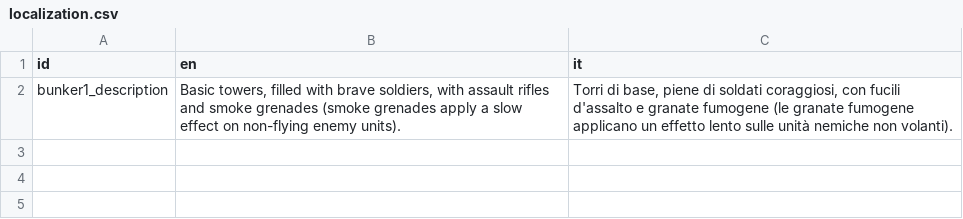
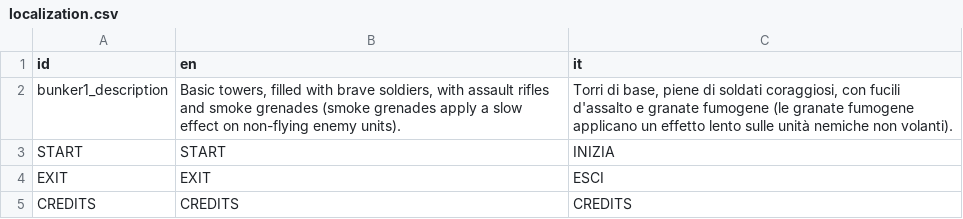
Before and after one commit to crystal-bit/defending-todot, a CSV file: resources/localization.csv, drawn as a sheet.

```diff
--- a/resources/localization.csv
+++ b/resources/localization.csv
@@ -2 +2,4 @@ id,en,it
 bunker1_description,"Basic towers, filled with brave soldiers, with assault rifles and smoke grenades (smoke grenades apply a slow effect on non-flying enemy units).","Torri di base, piene di soldati coraggiosi, con fucili d'assalto e granate fumogene (le granate fumogene applicano un effetto lento sulle unità nemiche non volanti)."
+START,"START","INIZIA"
+EXIT,"EXIT","ESCI"
+CREDITS,"CREDITS","CREDITS"
```
Also changed, not shown: 1 other file.
